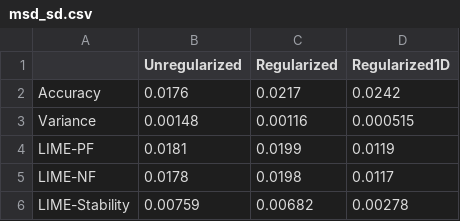
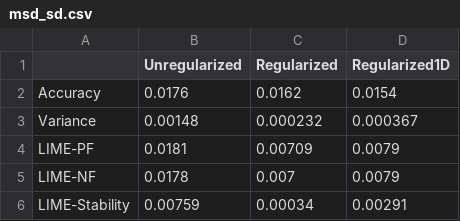
Before and after one commit to GDPlumb/ExpO, a CSV file: MSD-compare/msd_sd.csv, drawn as a sheet.

```diff
--- a/MSD-compare/msd_sd.csv
+++ b/MSD-compare/msd_sd.csv
@@ -1,6 +1,6 @@
 "","Unregularized","Regularized","Regularized1D"
-"Accuracy","0.0176","0.0217","0.0242"
-"Variance","0.00148","0.00116","0.000515"
-"LIME-PF","0.0181","0.0199","0.0119"
-"LIME-NF","0.0178","0.0198","0.0117"
-"LIME-Stability","0.00759","0.00682","0.00278"
+"Accuracy","0.0176","0.0162","0.0154"
+"Variance","0.00148","0.000232","0.000367"
+"LIME-PF","0.0181","0.00709","0.0079"
+"LIME-NF","0.0178","0.007","0.0079"
+"LIME-Stability","0.00759","0.00034","0.00291"
```
Also changed, not shown: MSD-compare/msd.csv, MSD-compare/msd_mean.csv, 12 other files.
